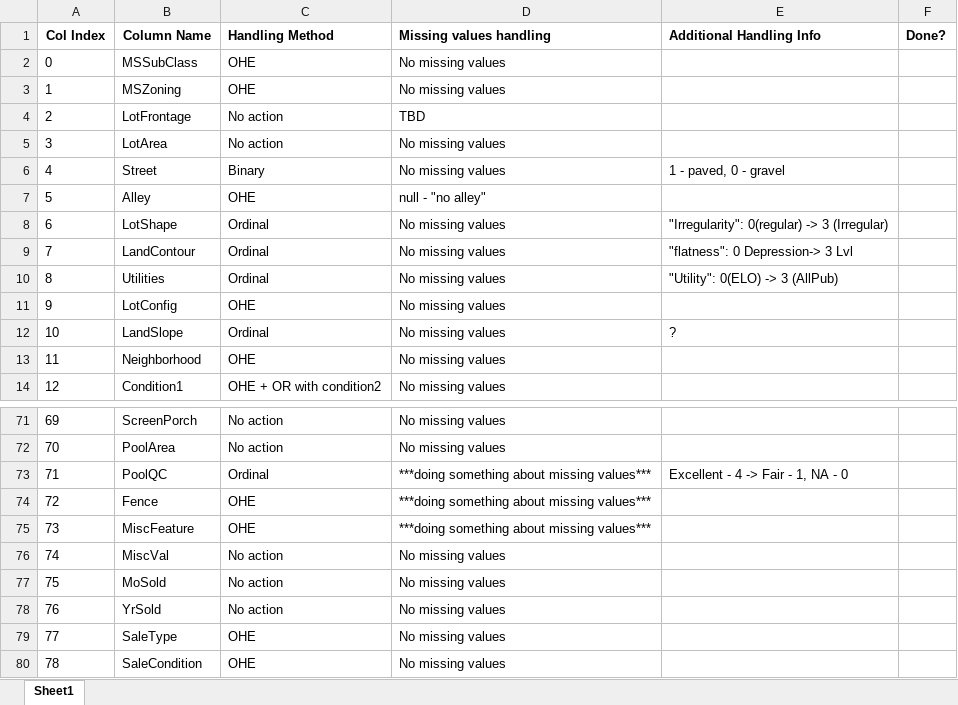
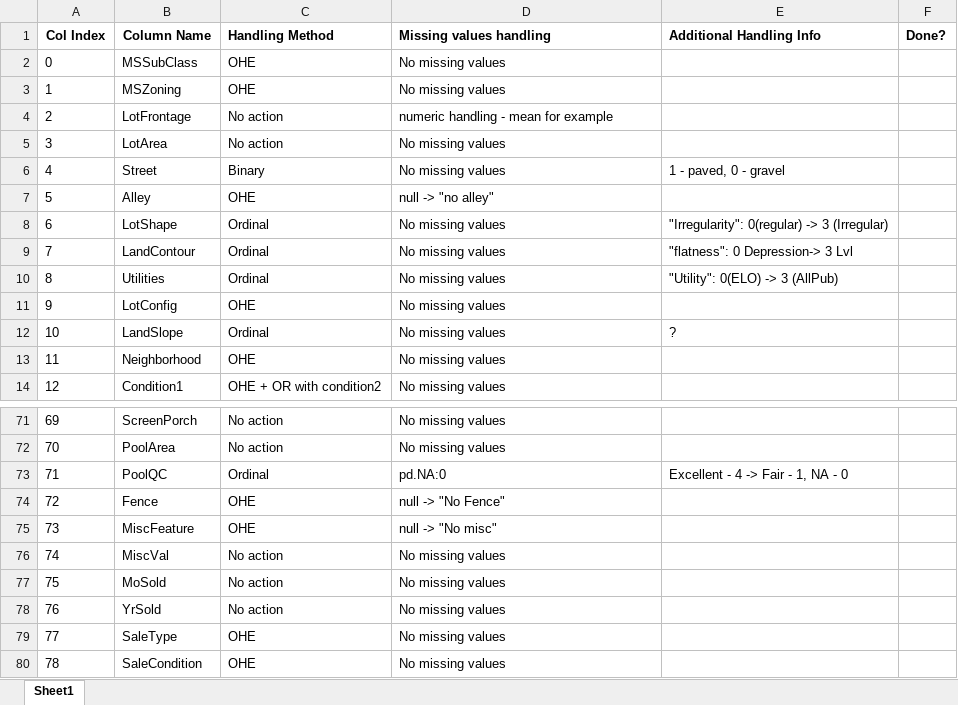
Before and after one commit to motimol/ds_2024_project, an Excel workbook: handling_collumns_in_the_dataset_checklist.xlsx, sheet Sheet1, drawn as a sheet; only a part is shown, gaps mark what is left out; values as stored, in another font and other column widths than the file's, no borders; charts and pictures not drawn; the diff covers the shown part only; the diff names each change by its address in the sheet, - before the commit and + after, or states it on an @@ line.

```diff
--- a/handling_collumns_in_the_dataset_checklist.xlsx (sheet Sheet1)
+++ b/handling_collumns_in_the_dataset_checklist.xlsx (sheet Sheet1)
-D4 (Missing values handling): TBD
+D4 (Missing values handling): numeric handling - mean for example
-D7 (Missing values handling): null - "no alley"
+D7 (Missing values handling): null -> "no alley"
-D73 (Missing values handling): ***doing something about missing values***
+D73 (Missing values handling): pd.NA:0
-D74 (Missing values handling): ***doing something about missing values***
+D74 (Missing values handling): null -> "No Fence"
-D75 (Missing values handling): ***doing something about missing values***
+D75 (Missing values handling): null -> "No misc"
```
Also changed, not shown: 13 edited cells elsewhere in this sheet, charts or pictures.
